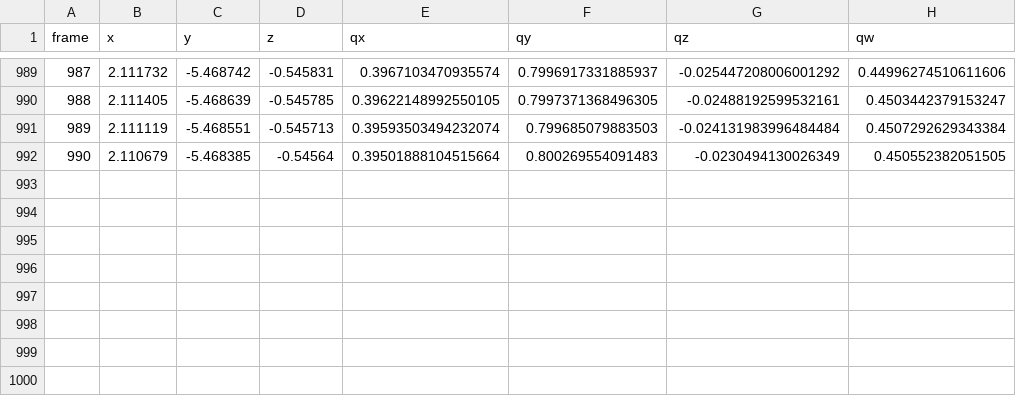
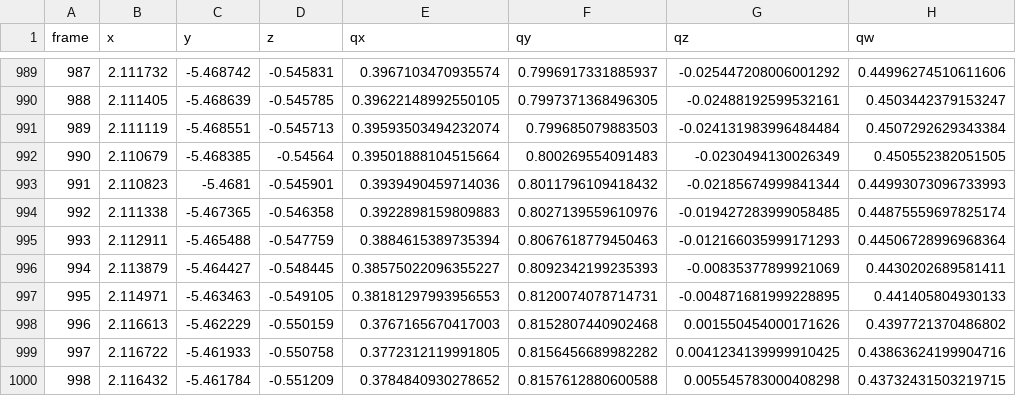
Before and after one commit to yfzzzyyls/VIFT_AEA, a CSV file: evaluation_from_scratch/trajectory_017_gt.csv, drawn as a sheet; only a part is shown, gaps mark what is left out; the diff names each change by its address in the sheet, - before the commit and + after, or states it on an @@ line.

```diff
--- a/evaluation_from_scratch/trajectory_017_gt.csv
+++ b/evaluation_from_scratch/trajectory_017_gt.csv
+row 993: 991 | 2.110823 | -5.4681 | -0.545901 | 0.3939490459714036 | 0.8011796109418432 | -0.02185674999841344 | 0.44993073096733993
+row 994: 992 | 2.111338 | -5.467365 | -0.546358 | 0.3922898159809883 | 0.8027139559610976 | -0.019427283999058485 | 0.44875559697825174
+row 995: 993 | 2.112911 | -5.465488 | -0.547759 | 0.3884615389735394 | 0.8067618779450463 | -0.012166035999171293 | 0.44506728996968364
+row 996: 994 | 2.113879 | -5.464427 | -0.548445 | 0.38575022096355227 | 0.8092342199235393 | -0.00835377899921069 | 0.4430202689581411
+row 997: 995 | 2.114971 | -5.463463 | -0.549105 | 0.38181297993956553 | 0.8120074078714731 | -0.004871681999228895 | 0.441405804930133
+row 998: 996 | 2.116613 | -5.462229 | -0.550159 | 0.3767165670417003 | 0.8152807440902468 | 0.001550454000171626 | 0.4397721370486802
+row 999: 997 | 2.116722 | -5.461933 | -0.550758 | 0.3772312119991805 | 0.8156456689982282 | 0.0041234139999910425 | 0.43863624199904716
+row 1000: 998 | 2.116432 | -5.461784 | -0.551209 | 0.3784840930278652 | 0.8157612880600588 | 0.005545783000408298 | 0.43732431503219715
```
Also changed, not shown: evaluation_from_scratch/trajectory_016_gt.csv, evaluation_from_scratch/trajectory_017_pred.csv, 12 other files.
